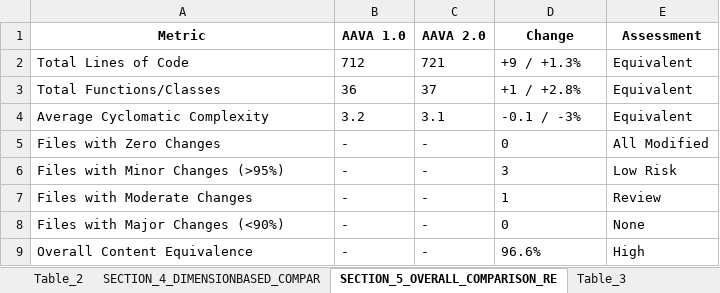
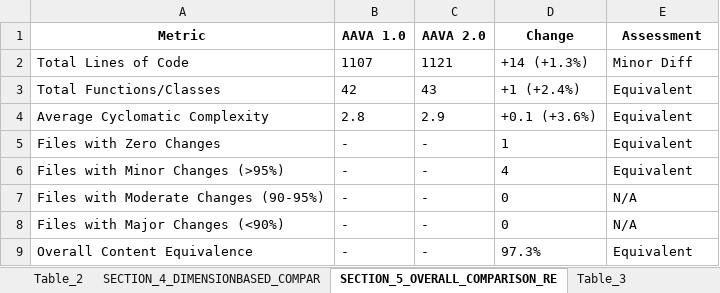
Before and after one commit to ELANSURIYAA/AAVA_Testing, an Excel workbook: ComparisonAgent_Output/DI Teradata To Snowflake Conversion_comparison/aava_enterprise_comparison_agent.xlsx, sheet SECTION_5_OVERALL_COMPARISON_RE, drawn as a sheet; values as stored, in another font and other column widths than the file's, no borders; the diff names each change by its address in the sheet, - before the commit and + after, or states it on an @@ line.

```diff
--- a/ComparisonAgent_Output/DI Teradata To Snowflake Conversion_comparison/aava_enterprise_comparison_agent.xlsx (sheet SECTION_5_OVERALL_COMPARISON_RE)
+++ b/ComparisonAgent_Output/DI Teradata To Snowflake Conversion_comparison/aava_enterprise_comparison_agent.xlsx (sheet SECTION_5_OVERALL_COMPARISON_RE)
-B2 (AAVA 1.0): 712
+B2 (AAVA 1.0): 1107
-C2 (AAVA 2.0): 721
+C2 (AAVA 2.0): 1121
-D2 (Change): +9 / +1.3%
+D2 (Change): +14 (+1.3%)
-E2 (Assessment): Equivalent
+E2 (Assessment): Minor Diff
-B3 (AAVA 1.0): 36
+B3 (AAVA 1.0): 42
-C3 (AAVA 2.0): 37
+C3 (AAVA 2.0): 43
-D3 (Change): +1 / +2.8%
+D3 (Change): +1 (+2.4%)
-B4 (AAVA 1.0): 3.2
+B4 (AAVA 1.0): 2.8
-C4 (AAVA 2.0): 3.1
+C4 (AAVA 2.0): 2.9
-D4 (Change): -0.1 / -3%
+D4 (Change): +0.1 (+3.6%)
-D5 (Change): 0
+D5 (Change): 1
-E5 (Assessment): All Modified
+E5 (Assessment): Equivalent
-D6 (Change): 3
+D6 (Change): 4
-E6 (Assessment): Low Risk
+E6 (Assessment): Equivalent
-A7 (Metric): Files with Moderate Changes
+A7 (Metric): Files with Moderate Changes (90-95%)
-D7 (Change): 1
+D7 (Change): 0
-E7 (Assessment): Review
+E7 (Assessment): N/A
-E8 (Assessment): None
+E8 (Assessment): N/A
-D9 (Change): 96.6%
+D9 (Change): 97.3%
-E9 (Assessment): High
+E9 (Assessment): Equivalent
```
Also changed, not shown: sheet Overall_Migration_Risk_Level_LO, sheet Table_1, sheet Component_UnitTest, sheet Table_3, sheet Matching_Confidence_Distributio, sheet Component_Converter, 5 more sheets, other sheet tabs.
